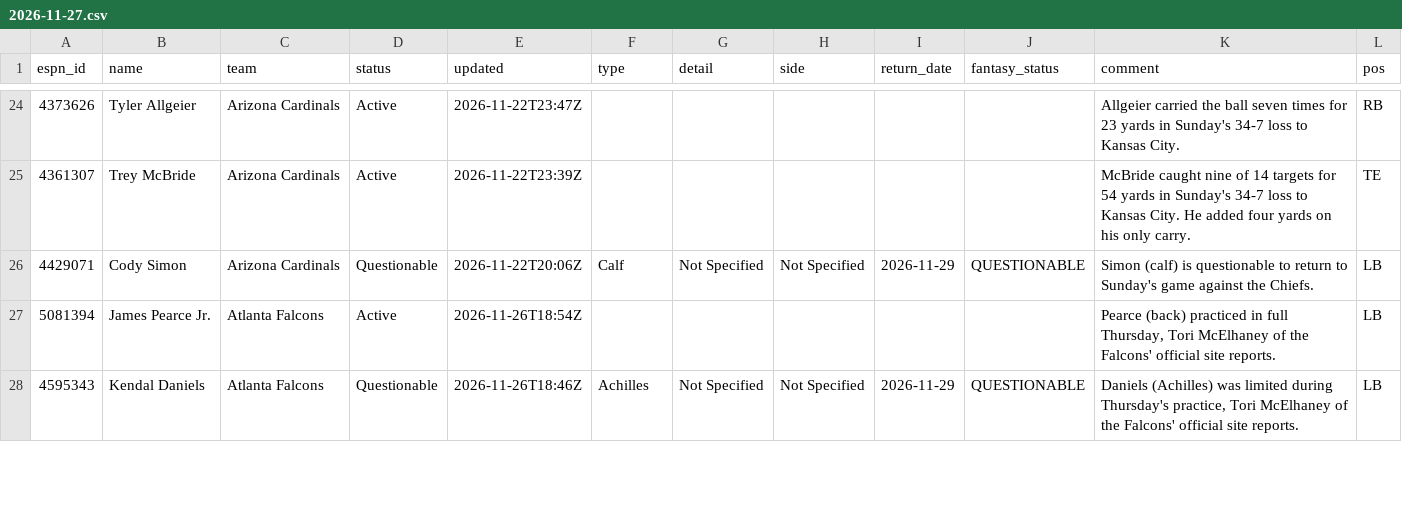
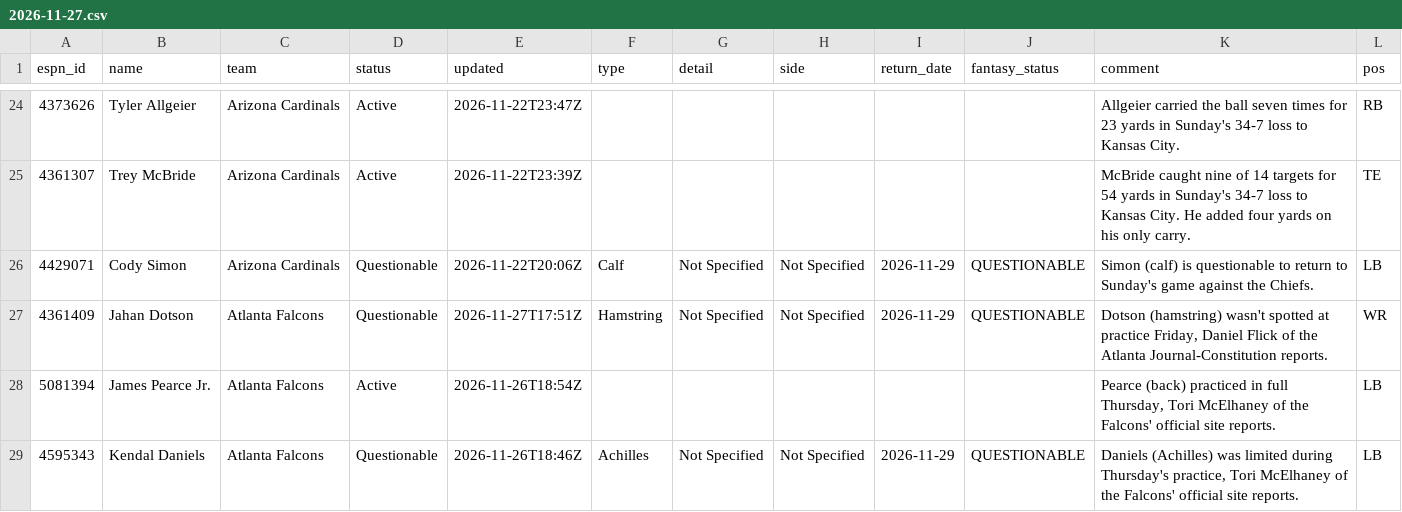
Before and after one commit to ChefJulio/nfl-edge, a CSV file: data/espn_injuries/2026-11-27.csv, drawn as a sheet; only a part is shown, gaps mark what is left out; the diff covers the shown part only.

```diff
--- a/data/espn_injuries/2026-11-27.csv
+++ b/data/espn_injuries/2026-11-27.csv
@@ -26,2 +26,3 @@ espn_id,name,team,status,updated,type,detail,side,return_date,fantasy_status,com
 4429071,Cody Simon,Arizona Cardinals,Questionable,2026-11-22T20:06Z,Calf,Not Specified,Not Specified,2026-11-29,QUESTIONABLE,Simon (calf) is questionable to return to Sunday's game against the Chiefs.,LB
+4361409,Jahan Dotson,Atlanta Falcons,Questionable,2026-11-27T17:51Z,Hamstring,Not Specified,Not Specified,2026-11-29,QUESTIONABLE,"Dotson (hamstring) wasn't spotted at practice Friday, Daniel Flick of the Atlanta Journal-Constitution reports.",WR
 5081394,James Pearce Jr.,Atlanta Falcons,Active,2026-11-26T18:54Z,,,,,,"Pearce (back) practiced in full Thursday, Tori McElhaney of the Falcons' official site reports.",LB
```
Also changed, not shown: 2 added rows, 3 removed rows and 2 edited cells elsewhere in this file, 3 other files.
